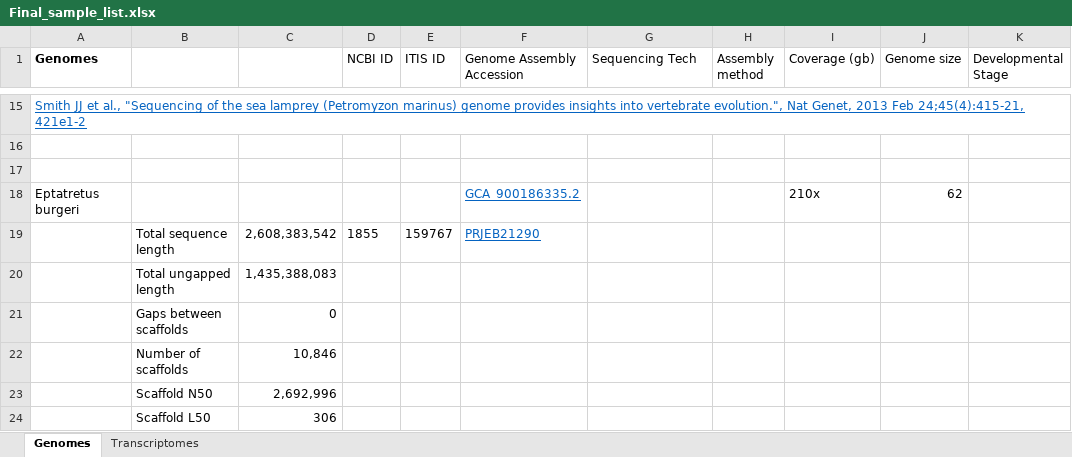
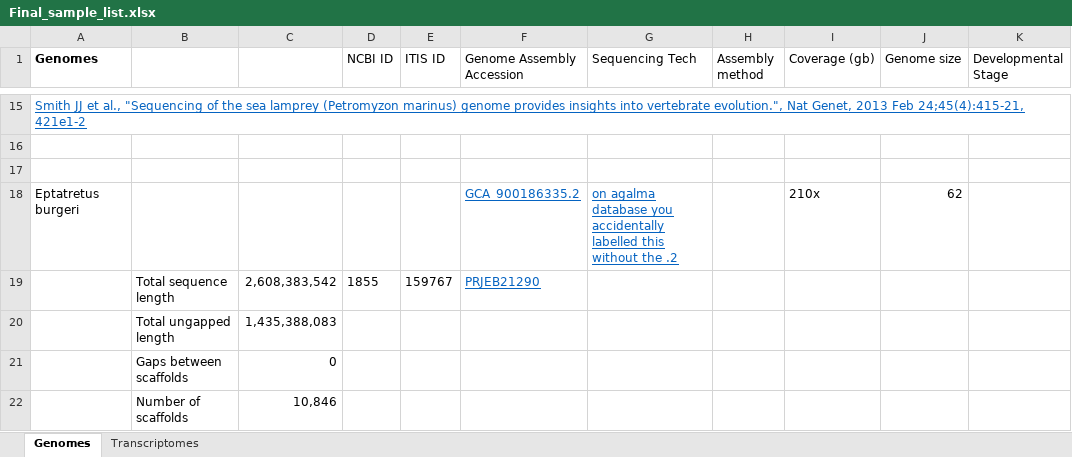
Before and after one commit to Yale-EEB723/finalproject, an Excel workbook: Final_sample_list.xlsx, sheet Genomes, drawn as a sheet; only a part is shown, gaps mark what is left out; the shorter side is filled out with more unchanged rows; values as stored, in another font and other column widths than the file's, no borders; the diff names each change by its address in the sheet, - before the commit and + after, or states it on an @@ line.

```diff
--- a/Final_sample_list.xlsx (sheet Genomes)
+++ b/Final_sample_list.xlsx (sheet Genomes)
-G18 (Sequencing Tech): (empty)
+G18 (Sequencing Tech): on agalma database you accidentally labelled this without the .2
```
Also changed, not shown: sheet Transcriptomes.
